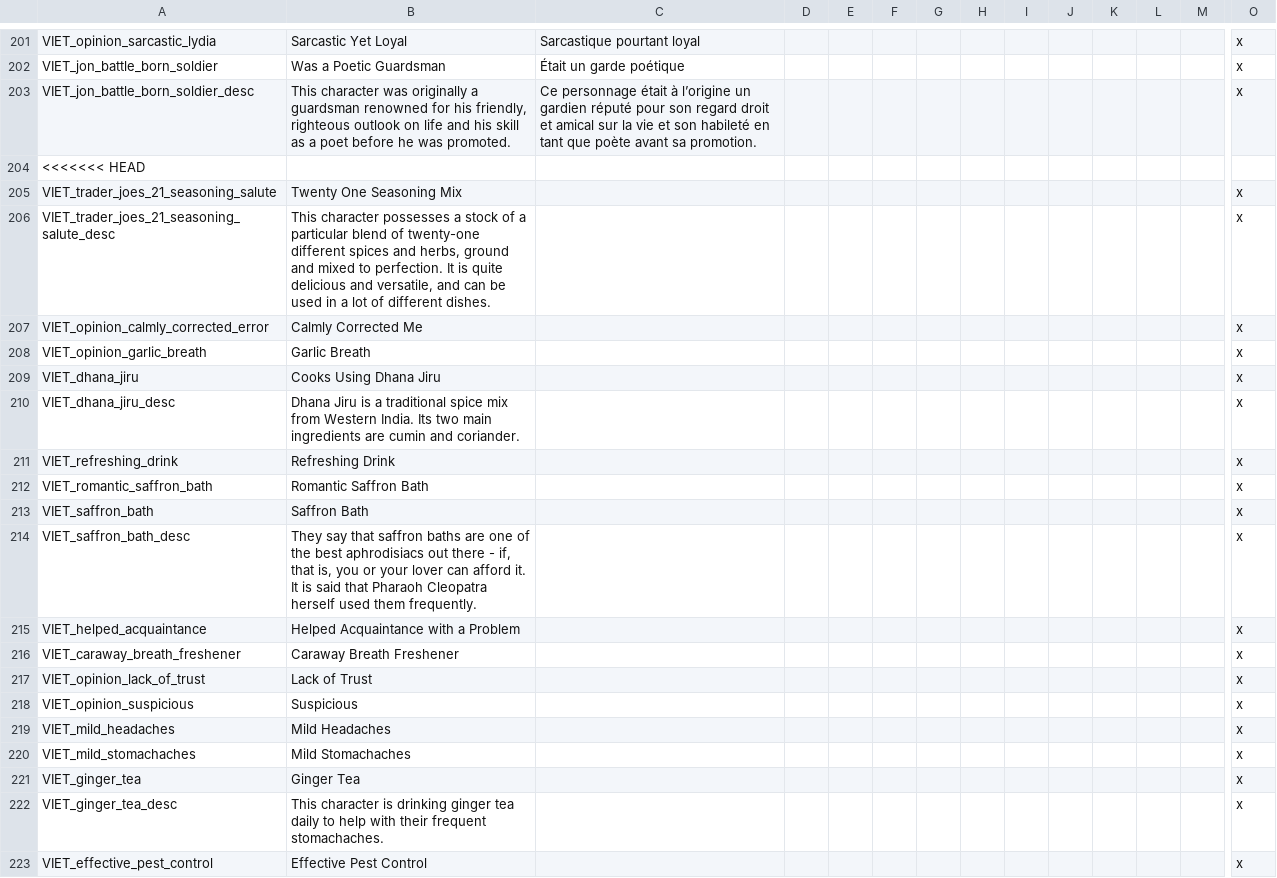
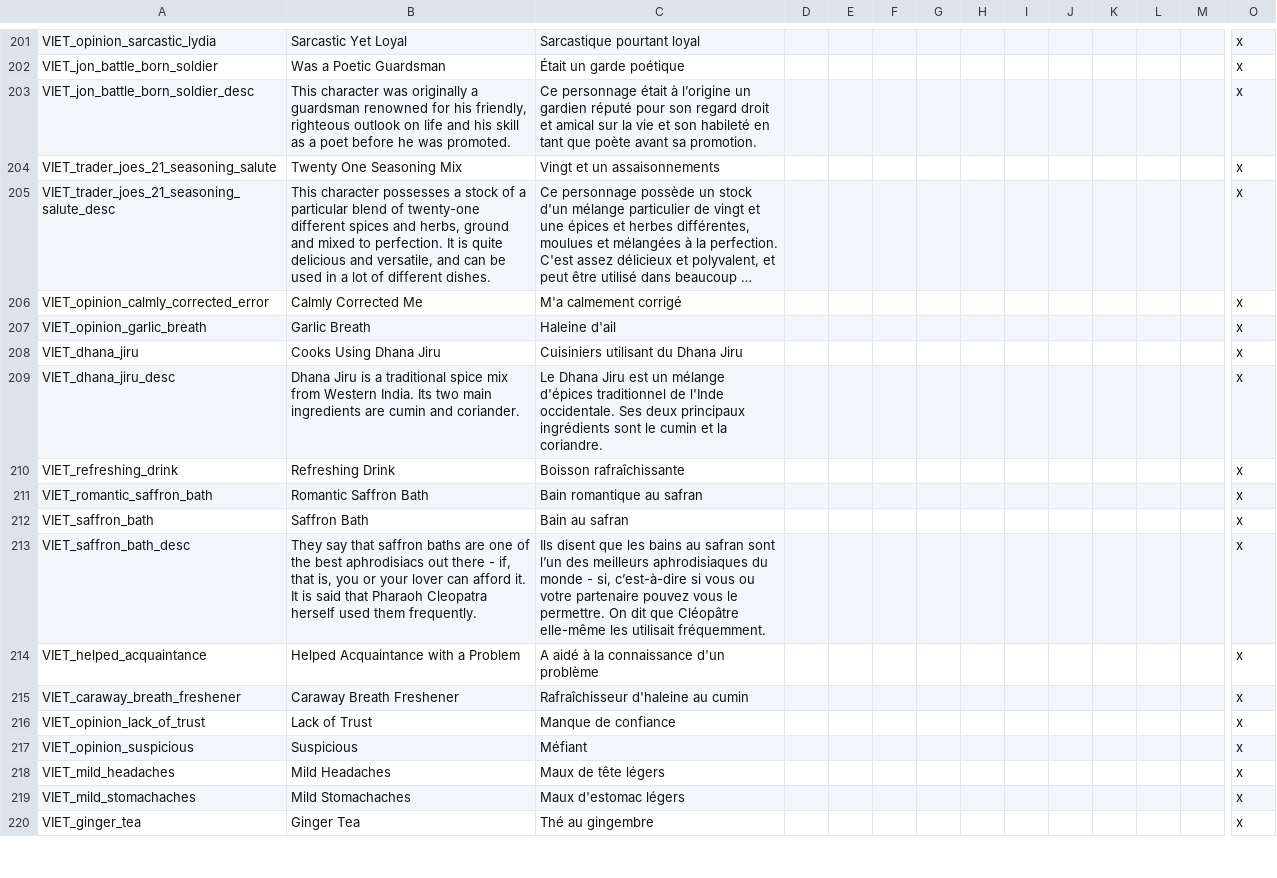
Before and after one commit to cybrxkhan/VIET-Events-Reborn, a CSV file: VIET Events/localisation/VIET_modifiers_2.csv, drawn as a sheet; only a part is shown, gaps mark what is left out; the shorter side is filled out with more unchanged rows; long unchanged cells end in …; rows hold the shown columns only; the diff covers the shown part only; the diff names each change by its address in the sheet, - before the commit and + after, or states it on an @@ line.

Commit message:
bbFix merge in 873bb1f

```diff
--- a/VIET Events/localisation/VIET_modifiers_2.csv
+++ b/VIET Events/localisation/VIET_modifiers_2.csv
-row 204: <<<<<<< HEAD
-row 205: VIET_trader_joes_21_seasoning_salute | Twenty One Seasoning Mix |  |  |  |  |  |  |  |  |  |  |  | x
-row 206: VIET_trader_joes_21_seasoning_salute_desc | This character possesses a stock of a particular blend of twenty-one different spices and herbs, ground and mixed to perfection. It is quite delicious and versatile, and can be used in a lot of different dishes. |  |  |  |  |  |  |  |  |  |  |  | x
-row 207: VIET_opinion_calmly_corrected_error | Calmly Corrected Me |  |  |  |  |  |  |  |  |  |  |  | x
-row 208: VIET_opinion_garlic_breath | Garlic Breath |  |  |  |  |  |  |  |  |  |  |  | x
-row 209: VIET_dhana_jiru | Cooks Using Dhana Jiru |  |  |  |  |  |  |  |  |  |  |  | x
-row 210: VIET_dhana_jiru_desc | Dhana Jiru is a traditional spice mix from Western India. Its two main ingredients are cumin and coriander. |  |  |  |  |  |  |  |  |  |  |  | x
-row 211: VIET_refreshing_drink | Refreshing Drink |  |  |  |  |  |  |  |  |  |  |  | x
-row 212: VIET_romantic_saffron_bath | Romantic Saffron Bath |  |  |  |  |  |  |  |  |  |  |  | x
-row 213: VIET_saffron_bath | Saffron Bath |  |  |  |  |  |  |  |  |  |  |  | x
-row 214: VIET_saffron_bath_desc | They say that saffron baths are one of the best aphrodisiacs out there - if, that is, you or your lover can afford it. It is said that Pharaoh Cleopatra herself used them frequently. |  |  |  |  |  |  |  |  |  |  |  | x
-row 215: VIET_helped_acquaintance | Helped Acquaintance with a Problem |  |  |  |  |  |  |  |  |  |  |  | x
-row 216: VIET_caraway_breath_freshener | Caraway Breath Freshener |  |  |  |  |  |  |  |  |  |  |  | x
-row 217: VIET_opinion_lack_of_trust | Lack of Trust |  |  |  |  |  |  |  |  |  |  |  | x
-row 218: VIET_opinion_suspicious | Suspicious |  |  |  |  |  |  |  |  |  |  |  | x
-row 219: VIET_mild_headaches | Mild Headaches |  |  |  |  |  |  |  |  |  |  |  | x
-row 220: VIET_mild_stomachaches | Mild Stomachaches |  |  |  |  |  |  |  |  |  |  |  | x
-row 221: VIET_ginger_tea | Ginger Tea |  |  |  |  |  |  |  |  |  |  |  | x
-row 222: VIET_ginger_tea_desc | This character is drinking ginger tea daily to help with their frequent stomachaches. |  |  |  |  |  |  |  |  |  |  |  | x
-row 223: VIET_effective_pest_control | Effective Pest Control |  |  |  |  |  |  |  |  |  |  |  | x
```
Also changed, not shown: 34 removed rows elsewhere in this file.
